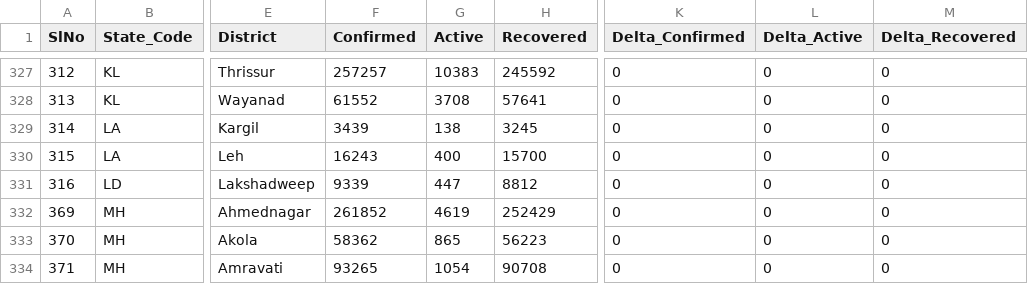
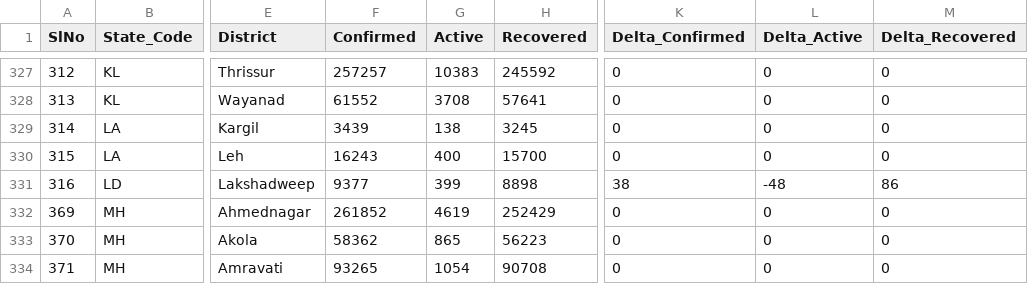
Before and after one commit to covid19india/api, a CSV file: csv/latest/district_wise.csv, drawn as a sheet; only a part is shown, gaps mark what is left out; the diff names each change by its address in the sheet, - before the commit and + after, or states it on an @@ line.

Commit message:
data updated on - Thu Jun 17 14:48:43 UTC 2021

```diff
--- a/csv/latest/district_wise.csv
+++ b/csv/latest/district_wise.csv
-F331 (Confirmed): 9339
+F331 (Confirmed): 9377
-G331 (Active): 447
+G331 (Active): 399
-H331 (Recovered): 8812
+H331 (Recovered): 8898
-K331 (Delta_Confirmed): 0
+K331 (Delta_Confirmed): 38
-L331 (Delta_Active): 0
+L331 (Delta_Active): -48
-M331 (Delta_Recovered): 0
+M331 (Delta_Recovered): 86
```
Also changed, not shown: csv/latest/state_wise.csv, 9 other files.
